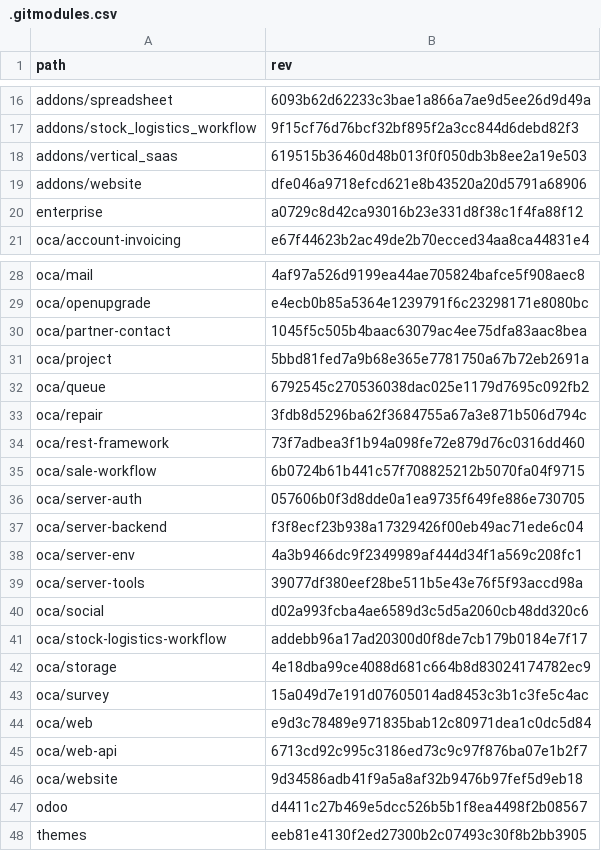
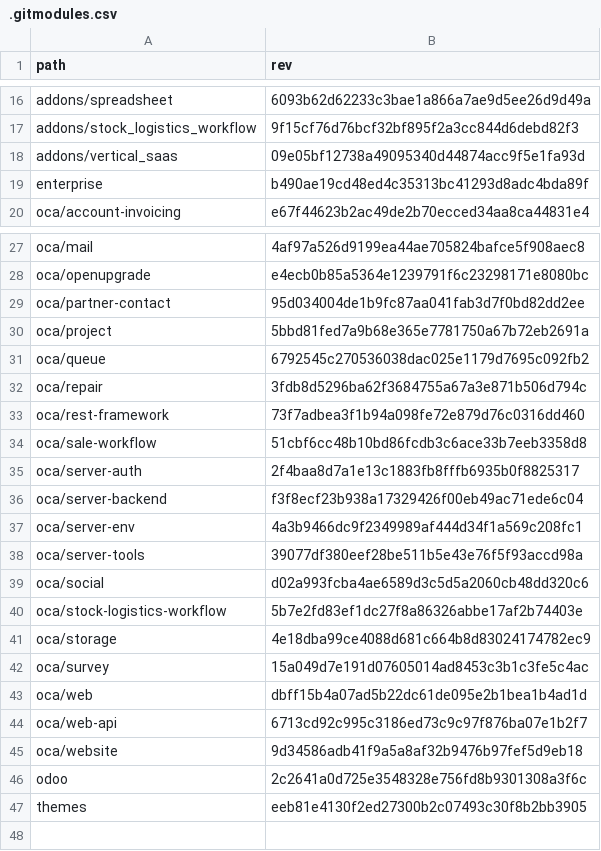
Before and after one commit to Mint-System/Odoo-Build, a CSV file: versions/18.0/.gitmodules.csv, drawn as a sheet; only a part is shown, gaps mark what is left out; the diff covers the shown part only.

Commit message:
update gitmodules

```diff
--- a/versions/18.0/.gitmodules.csv
+++ b/versions/18.0/.gitmodules.csv
@@ -17,5 +17,4 @@ addons/spreadsheet,6093b62d62233c3bae1a866a7ae9d5ee26d9d49a
 addons/stock_logistics_workflow,9f15cf76d76bcf32bf895f2a3cc844d6debd82f3
-addons/vertical_saas,619515b36460d48b013f0f050db3b8ee2a19e503
-addons/website,dfe046a9718efcd621e8b43520a20d5791a68906
-enterprise,a0729c8d42ca93016b23e331d8f38c1f4fa88f12
+addons/vertical_saas,09e05bf12738a49095340d44874acc9f5e1fa93d
+enterprise,b490ae19cd48ed4c35313bc41293d8adc4bda89f
 oca/account-invoicing,e67f44623b2ac49de2b70ecced34aa8ca44831e4
@@ -29,3 +28,3 @@ oca/mail,4af97a526d9199ea44ae705824bafce5f908aec8
 oca/openupgrade,e4ecb0b85a5364e1239791f6c23298171e8080bc
-oca/partner-contact,1045f5c505b4baac63079ac4ee75dfa83aac8bea
+oca/partner-contact,95d034004de1b9fc87aa041fab3d7f0bd82dd2ee
 oca/project,5bbd81fed7a9b68e365e7781750a67b72eb2691a
@@ -34,4 +33,4 @@ oca/repair,3fdb8d5296ba62f3684755a67a3e871b506d794c
 oca/rest-framework,73f7adbea3f1b94a098fe72e879d76c0316dd460
-oca/sale-workflow,6b0724b61b441c57f708825212b5070fa04f9715
-oca/server-auth,057606b0f3d8dde0a1ea9735f649fe886e730705
+oca/sale-workflow,51cbf6cc48b10bd86fcdb3c6ace33b7eeb3358d8
+oca/server-auth,2f4baa8d7a1e13c1883fb8fffb6935b0f8825317
 oca/server-backend,f3f8ecf23b938a17329426f00eb49ac71ede6c04
@@ -40,9 +39,9 @@ oca/server-tools,39077df380eef28be511b5e43e76f5f93accd98a
 oca/social,d02a993fcba4ae6589d3c5d5a2060cb48dd320c6
-oca/stock-logistics-workflow,addebb96a17ad20300d0f8de7cb179b0184e7f17
+oca/stock-logistics-workflow,5b7e2fd83ef1dc27f8a86326abbe17af2b74403e
 oca/storage,4e18dba99ce4088d681c664b8d83024174782ec9
 oca/survey,15a049d7e191d07605014ad8453c3b1c3fe5c4ac
-oca/web,e9d3c78489e971835bab12c80971dea1c0dc5d84
+oca/web,dbff15b4a07ad5b22dc61de095e2b1bea1b4ad1d
 oca/web-api,6713cd92c995c3186ed73c9c97f876ba07e1b2f7
 oca/website,9d34586adb41f9a5a8af32b9476b97fef5d9eb18
-odoo,d4411c27b469e5dcc526b5b1f8ea4498f2b08567
+odoo,2c2641a0d725e3548328e756fd8b9301308a3f6c
 themes,eeb81e4130f2ed27300b2c07493c30f8b2bb3905
```
Also changed, not shown: 1 edited cell elsewhere in this file, 1 other file.
